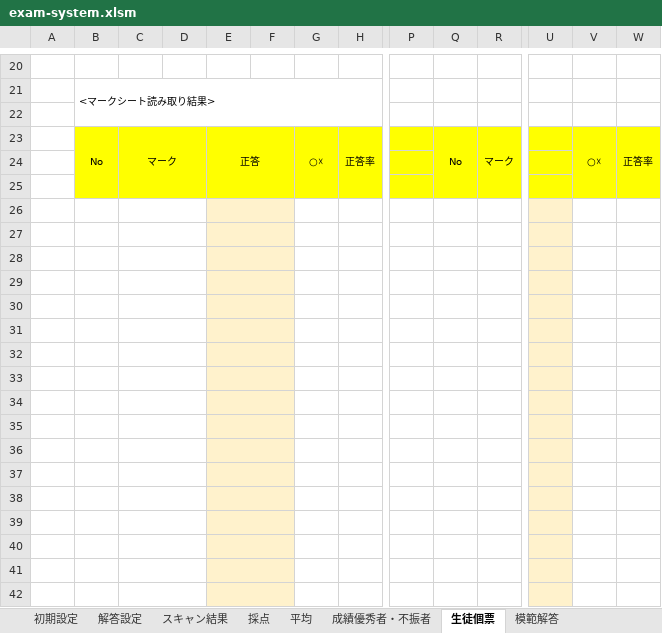
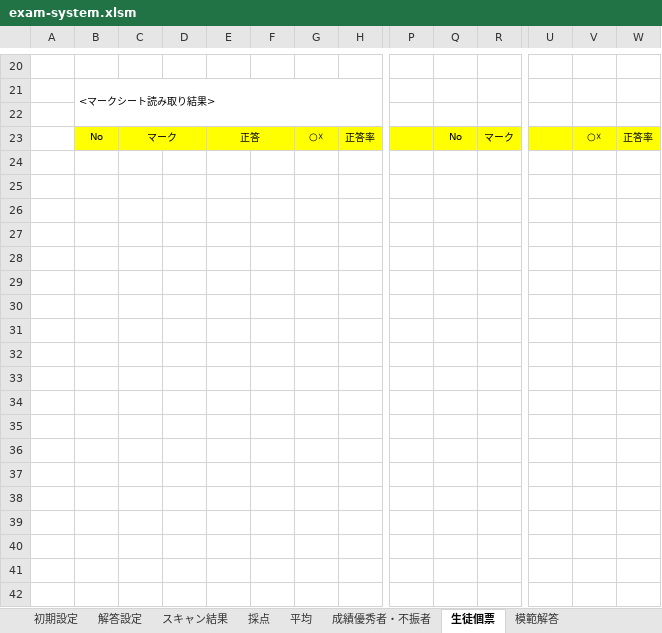
Before and after one commit to krnringo/exam-system, an Excel workbook: exam-system.xlsm, sheet 生徒個票, drawn as a sheet; only a part is shown, gaps mark what is left out; values as stored, in another font and other column widths than the file's, no borders; charts and pictures and conditional formats not drawn; rows hold the shown columns only; the diff covers the shown part only; the diff names each change by its address in the sheet, - before the commit and + after, or states it on an @@ line.

```diff
--- a/exam-system.xlsm (sheet 生徒個票)
+++ b/exam-system.xlsm (sheet 生徒個票)
-B23:B25 merged
-G23:G25 merged
-Q23:Q25 merged
-V23:V25 merged
-row 24: (empty)
-row 25: (empty)
-row 26: (empty)
-row 27: (empty)
-row 28: (empty)
-row 29: (empty)
-row 30: (empty)
-row 31: (empty)
-row 32: (empty)
-row 33: (empty)
-row 34: (empty)
-row 35: (empty)
-row 36: (empty)
-row 37: (empty)
-row 38: (empty)
-row 39: (empty)
-row 40: (empty)
-row 41: (empty)
-row 42: (empty)
```
Also changed, not shown: 22 removed rows elsewhere in this sheet, sheet 模範解答, formulas that keep their value, charts or pictures.
